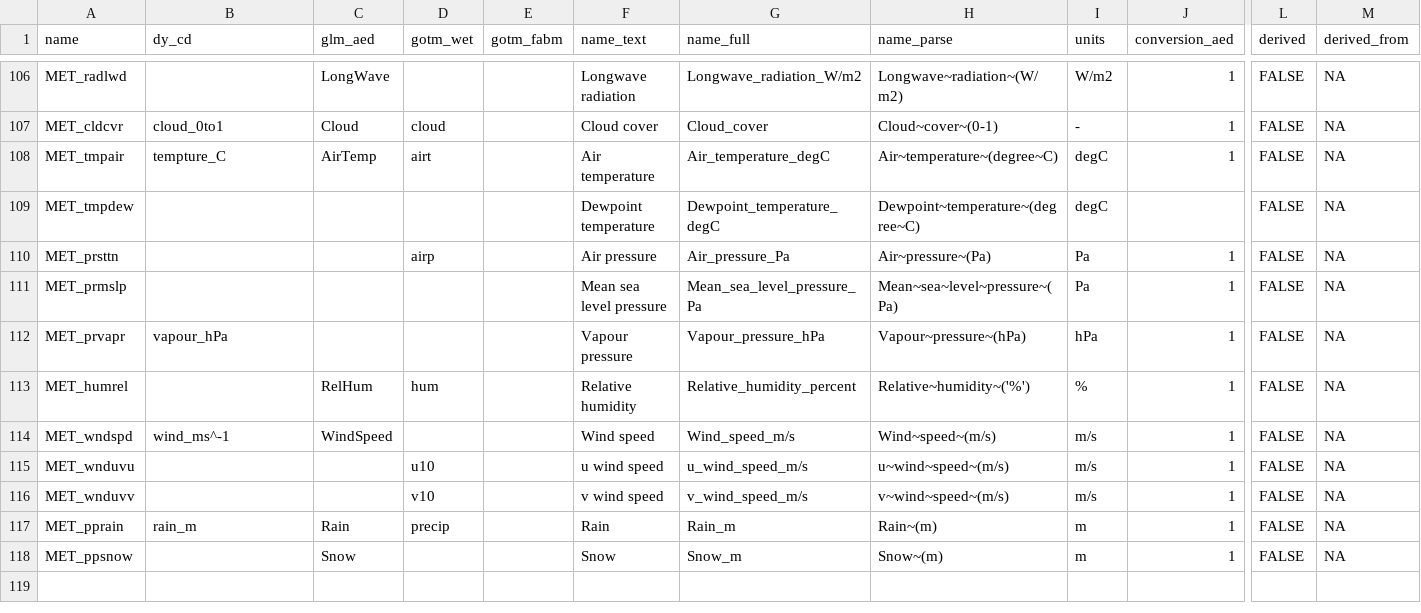
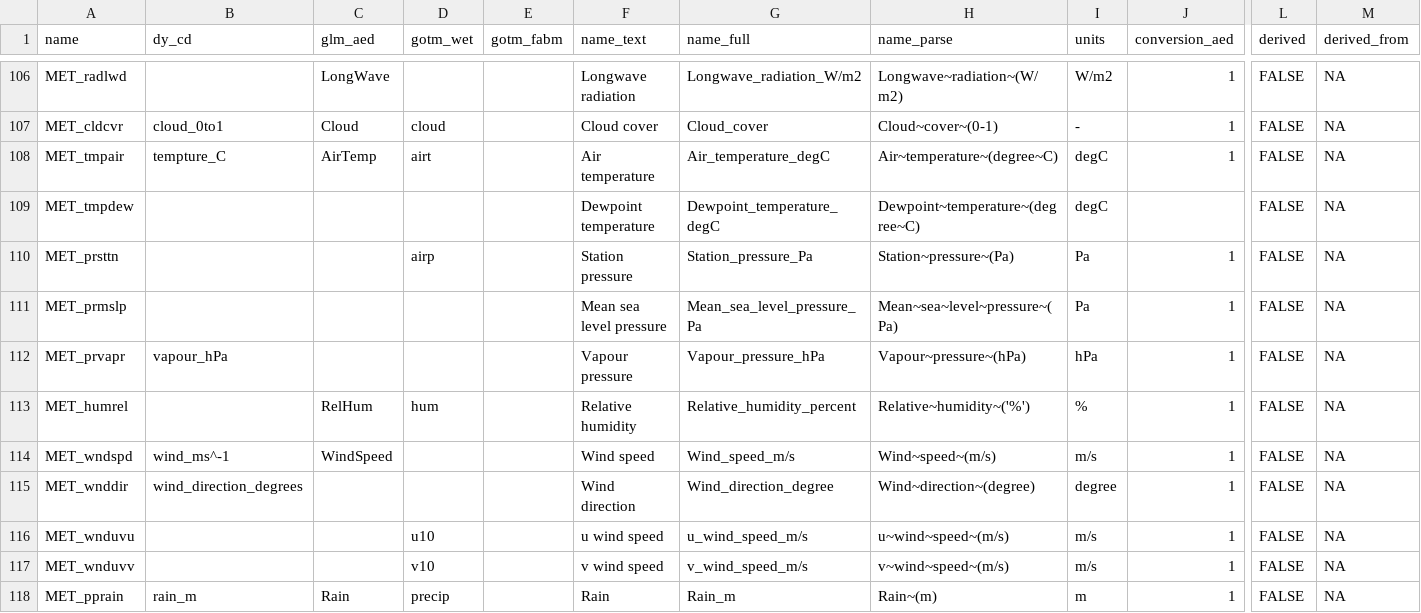
Before and after one commit to limnotrack/AEME, a CSV file: data-raw/key_naming.csv, drawn as a sheet; only a part is shown, gaps mark what is left out; the shorter side is filled out with more unchanged rows; rows hold the shown columns only; the diff names each change by its address in the sheet, - before the commit and + after, or states it on an @@ line.

Commit message:
Add wnddir & station pressure

```diff
--- a/data-raw/key_naming.csv
+++ b/data-raw/key_naming.csv
-F110 (name_text): Air pressure
+F110 (name_text): Station pressure
-G110 (name_full): Air_pressure_Pa
+G110 (name_full): Station_pressure_Pa
-H110 (name_parse): Air~pressure~(Pa)
+H110 (name_parse): Station~pressure~(Pa)
+row 115: MET_wnddir | wind_direction_degrees |  |  |  | Wind direction | Wind_direction_degree | Wind~direction~(degree) | degree | 1 | FALSE | NA
```
Also changed, not shown: 1 other file.
